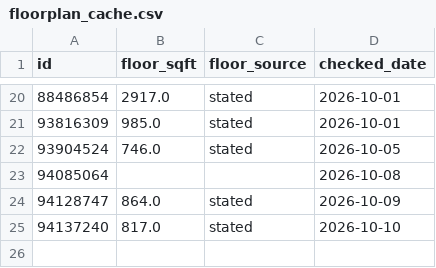
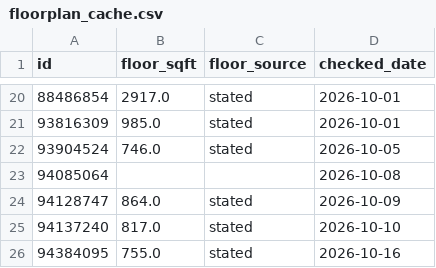
Before and after one commit to LStanbrook/rightmove-house-prices, a CSV file: data/processed/floorplan_cache.csv, drawn as a sheet; only a part is shown, gaps mark what is left out.

```diff
--- a/data/processed/floorplan_cache.csv
+++ b/data/processed/floorplan_cache.csv
@@ -25 +25,2 @@ id,floor_sqft,floor_source,checked_date
 94137240,817.0,stated,2026-10-10
+94384095,755.0,stated,2026-10-16
```
Also changed, not shown: data/processed/loft_history.csv, data/processed/market_timeseries.csv, 8 other files.
